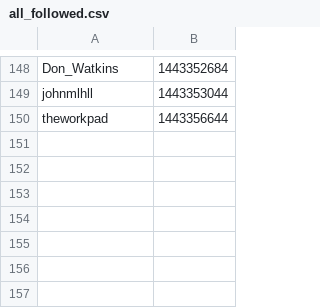
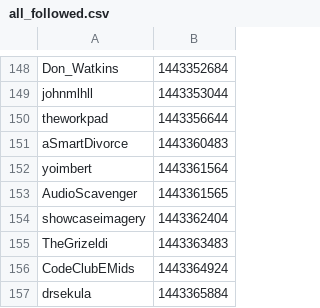
Before and after one commit to 1geek0/mGeekCodes, a CSV file: all_followed.csv, drawn as a sheet; only a part is shown, gaps mark what is left out; the diff names each change by its address in the sheet, - before the commit and + after, or states it on an @@ line.

Commit message:
Added some accounts to ban list

```diff
--- a/all_followed.csv
+++ b/all_followed.csv
+row 151: aSmartDivorce | 1443360483
+row 152: yoimbert | 1443361564
+row 153: AudioScavenger | 1443361565
+row 154: showcaseimagery | 1443362404
+row 155: TheGrizeldi | 1443363483
+row 156: CodeClubEMids | 1443364924
+row 157: drsekula | 1443365884
```
Also changed, not shown: 5 other files.
